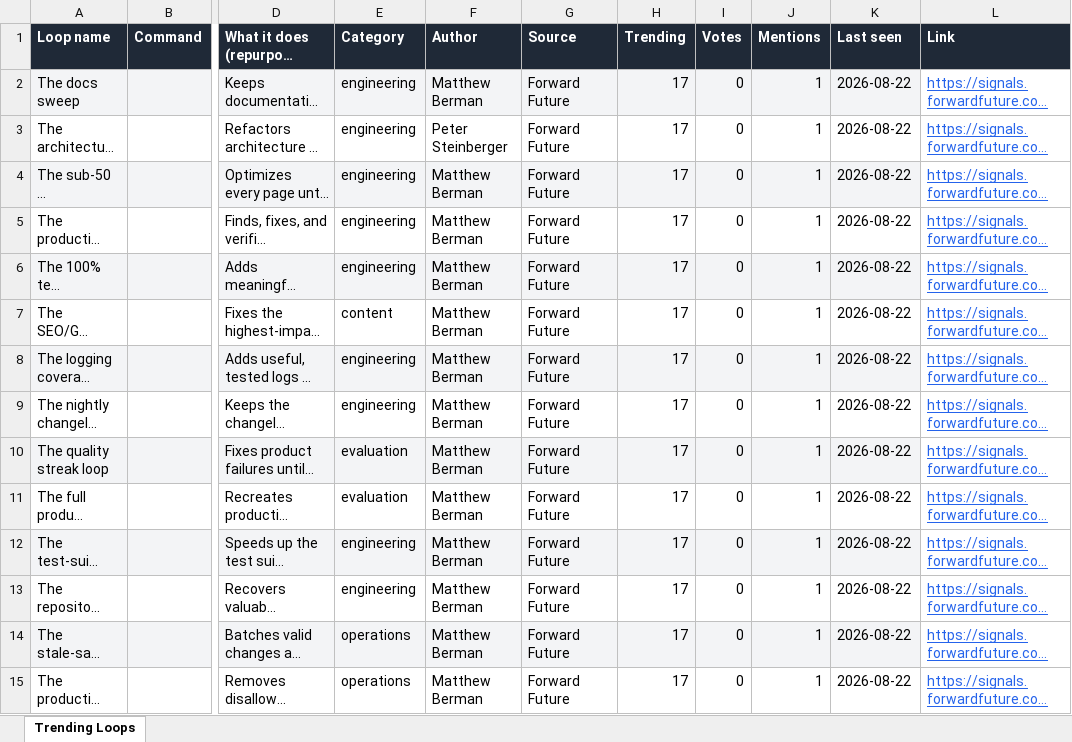
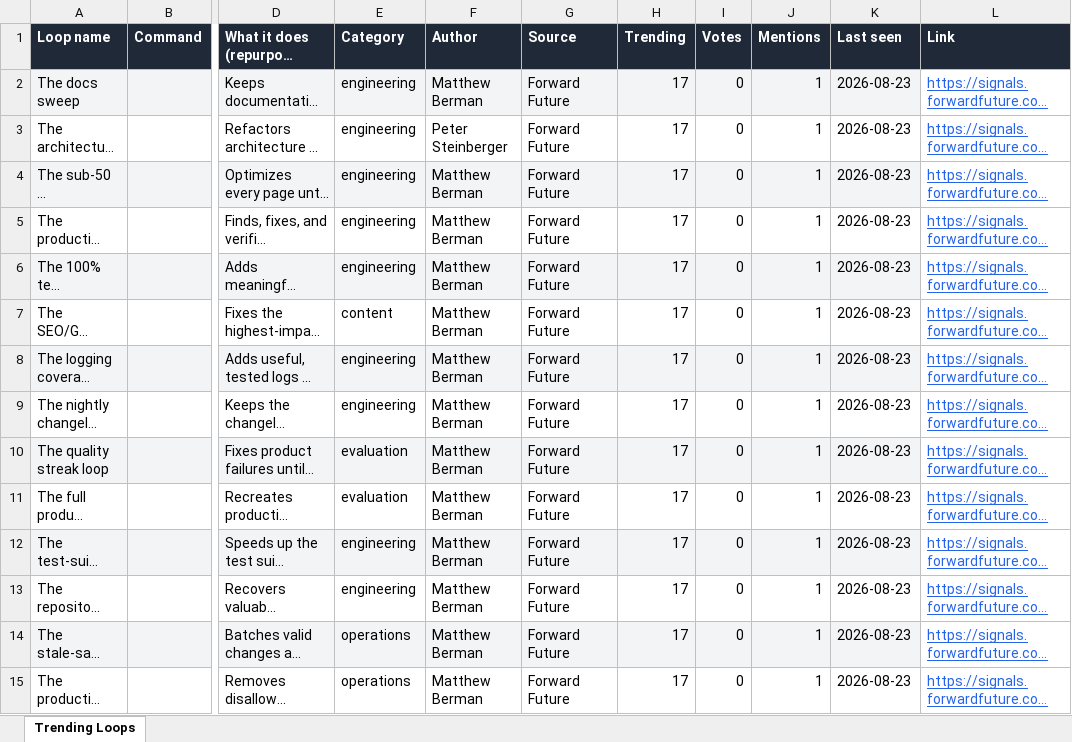
Before and after one commit to Cheragshah/loop-library, an Excel workbook: public/loop-library.xlsx, sheet Trending Loops, drawn as a sheet; only a part is shown, gaps mark what is left out; long unchanged cells end in …; values as stored, in another font and other column widths than the file's, no borders; the diff covers the shown part only; the diff names each change by its address in the sheet, - before the commit and + after, or states it on an @@ line.

```diff
--- a/public/loop-library.xlsx (sheet Trending Loops)
+++ b/public/loop-library.xlsx (sheet Trending Loops)
-K2:K15 (Last seen): 2026-08-22
+K2:K15 (Last seen): 2026-08-23
```
Also changed, not shown: 728 edited cells elsewhere in this sheet, 2 other files.
